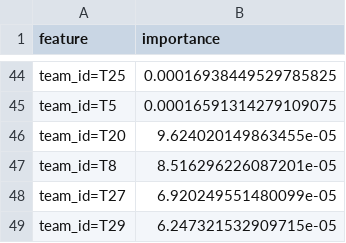
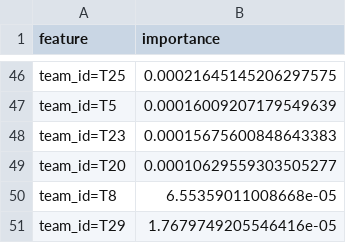
Before and after one commit to ViduraHewaduwa/Human-aware-sprint-codest-predict, a CSV file: artifacts/sprint_cost_forecasting/initial_model/feature_importance.csv, drawn as a sheet; only a part is shown, gaps mark what is left out; removed rows and columns are numbered as before the commit, all else as after; the diff covers the shown part only; the diff names each change by its address in the sheet, - before the commit and + after, or states it on an @@ line.

```diff
--- a/artifacts/sprint_cost_forecasting/initial_model/feature_importance.csv
+++ b/artifacts/sprint_cost_forecasting/initial_model/feature_importance.csv
-B46 (importance): 0.00016938449529785825
+B46 (importance): 0.00021645145206297575
-B47 (importance): 0.00016591314279109075
+B47 (importance): 0.00016009207179549639
+row 48: team_id=T23 | 0.00015675600848643383
-B49 (importance): 9.624020149863455e-05
+B49 (importance): 0.00010629559303505277
-B50 (importance): 8.516296226087201e-05
+B50 (importance): 6.55359011008668e-05
-row 48: team_id=T27 | 6.920249551480099e-05
-B51 (importance): 6.247321532909715e-05
+B51 (importance): 1.7679749205546416e-05
```
Also changed, not shown: 26 added rows, 24 removed rows and 18 edited cells elsewhere in this file, artifacts/sprint_cost_forecasting/initial_model/group_holdout_predictions.csv, artifacts/sprint_cost_forecasting/initial_model/holdout_predictions.csv, 44 other files.
